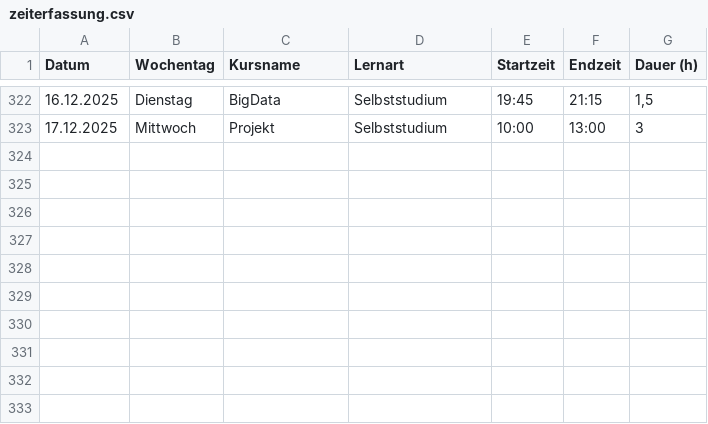
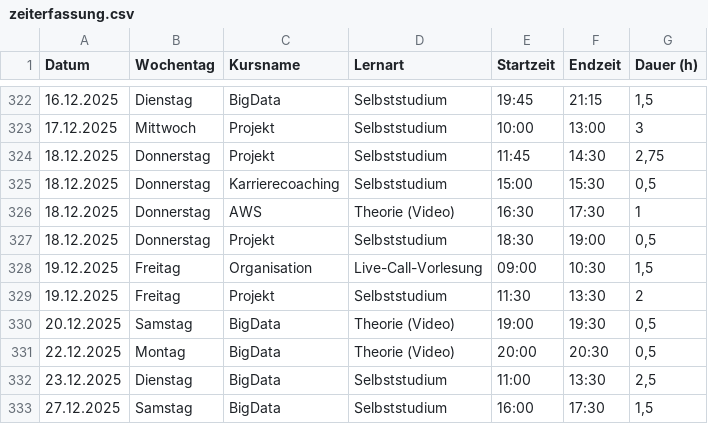
Before and after one commit to Elena-Wowchik/Projekt_Zeiterfassung, a CSV file: Streamlit/zeiterfassung.csv, drawn as a sheet; only a part is shown, gaps mark what is left out; the diff names each change by its address in the sheet, - before the commit and + after, or states it on an @@ line.

```diff
--- a/Streamlit/zeiterfassung.csv
+++ b/Streamlit/zeiterfassung.csv
+row 324: 18.12.2025 | Donnerstag | Projekt | Selbststudium | 11:45 | 14:30 | 2,75
+row 325: 18.12.2025 | Donnerstag | Karrierecoaching | Selbststudium | 15:00 | 15:30 | 0,5
+row 326: 18.12.2025 | Donnerstag | AWS | Theorie (Video) | 16:30 | 17:30 | 1
+row 327: 18.12.2025 | Donnerstag | Projekt | Selbststudium | 18:30 | 19:00 | 0,5
+row 328: 19.12.2025 | Freitag | Organisation | Live-Call-Vorlesung | 09:00 | 10:30 | 1,5
+row 329: 19.12.2025 | Freitag | Projekt | Selbststudium | 11:30 | 13:30 | 2
+row 330: 20.12.2025 | Samstag | BigData | Theorie (Video) | 19:00 | 19:30 | 0,5
+row 331: 22.12.2025 | Montag | BigData | Theorie (Video) | 20:00 | 20:30 | 0,5
+row 332: 23.12.2025 | Dienstag | BigData | Selbststudium | 11:00 | 13:30 | 2,5
+row 333: 27.12.2025 | Samstag | BigData | Selbststudium | 16:00 | 17:30 | 1,5
```
Also changed, not shown: 7 other files.
